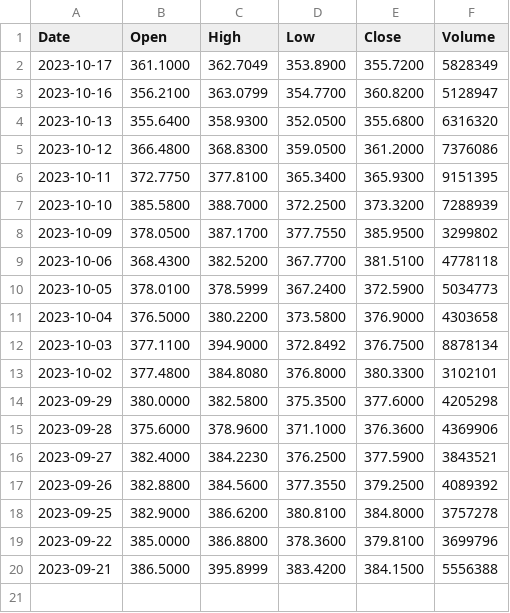
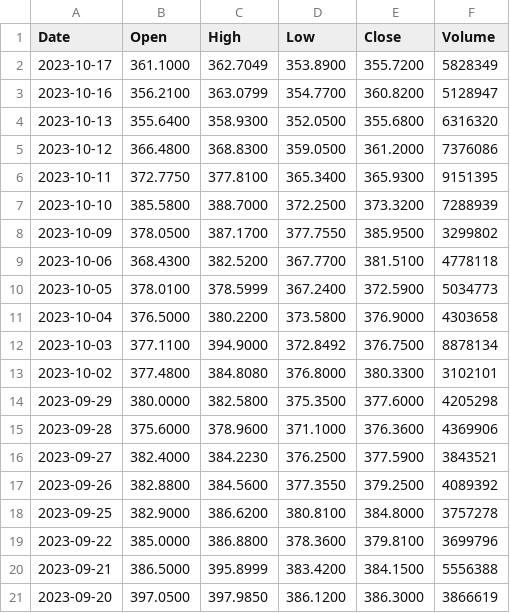
Before and after one commit to RivasEmilio/stock-prediction, a CSV file: NFLXREAL.csv, drawn as a sheet; the diff names each change by its address in the sheet, - before the commit and + after, or states it on an @@ line.

```diff
--- a/NFLXREAL.csv
+++ b/NFLXREAL.csv
+row 21: 2023-09-20 | 397.0500 | 397.9850 | 386.1200 | 386.3000 | 3866619
```
Also changed, not shown: AAPLREAL.csv, TSLAREAL.csv, 1 other file.
